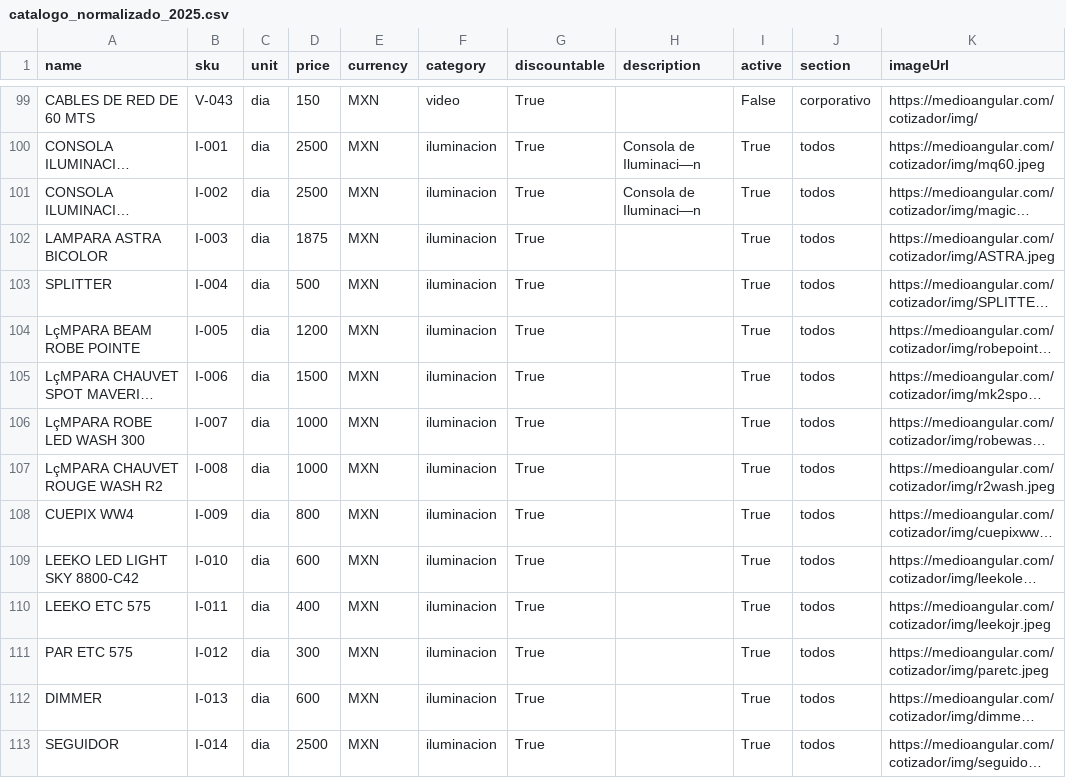
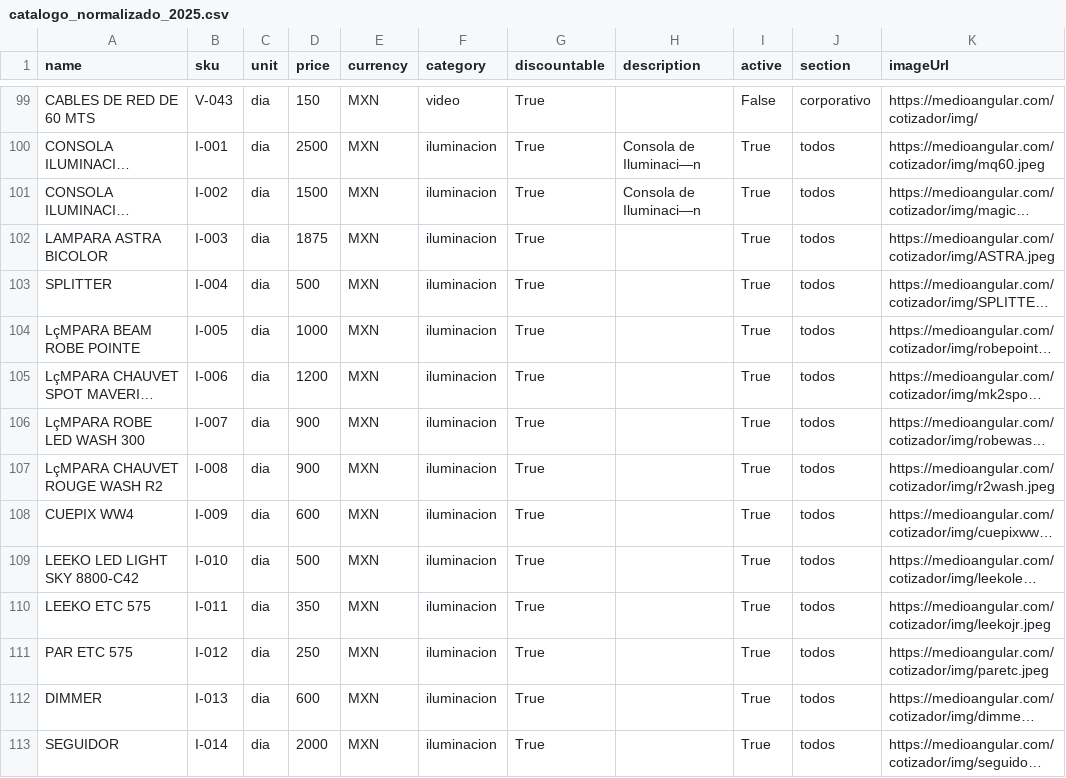
Before and after one commit to Paulgp3/cotizador-local-jp, a CSV file: data/catalogo_normalizado_2025.csv, drawn as a sheet; only a part is shown, gaps mark what is left out; long unchanged cells end in …; the diff covers the shown part only; the diff names each change by its address in the sheet, - before the commit and + after, or states it on an @@ line.

```diff
--- a/data/catalogo_normalizado_2025.csv
+++ b/data/catalogo_normalizado_2025.csv
-D101 (price): 2500
+D101 (price): 1500
-D104 (price): 1200
+D104 (price): 1000
-D105 (price): 1500
+D105 (price): 1200
-D106:D107 (price): 1000
+D106:D107 (price): 900
-D108 (price): 800
+D108 (price): 600
-D109 (price): 600
+D109 (price): 500
-D110 (price): 400
+D110 (price): 350
-D111 (price): 300
+D111 (price): 250
-D113 (price): 2500
+D113 (price): 2000
```
Also changed, not shown: 107 edited cells elsewhere in this file.
